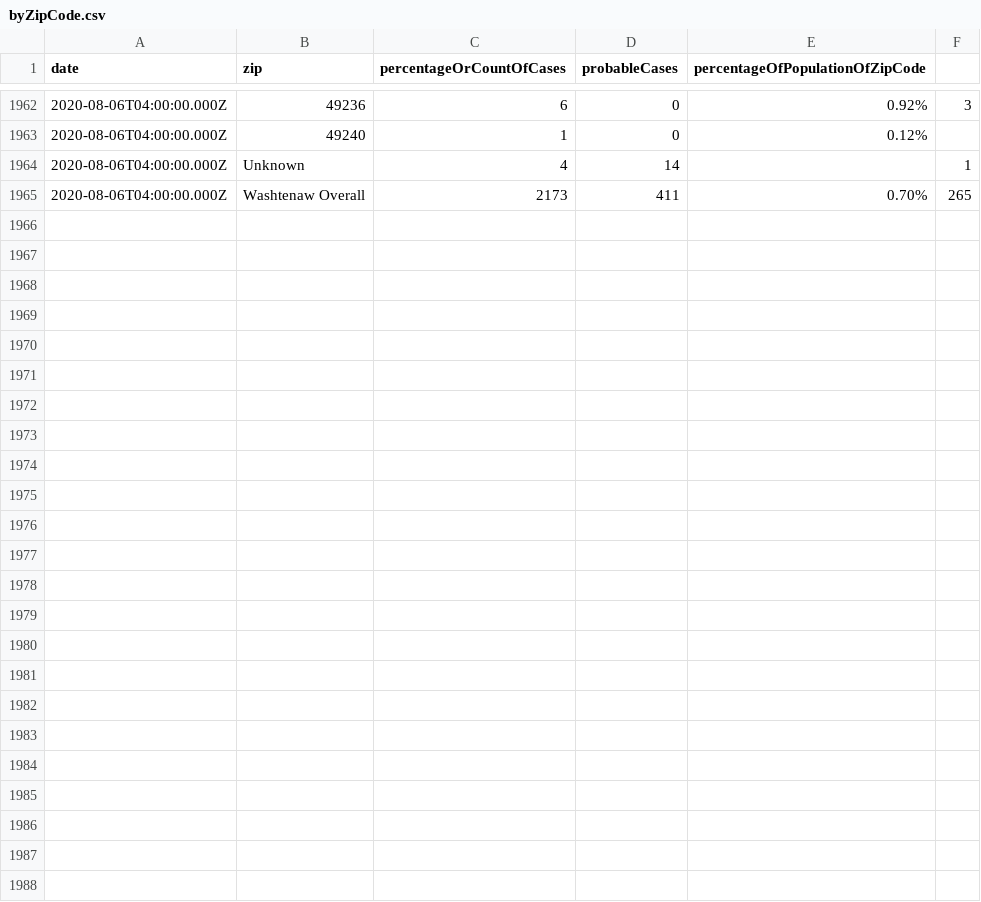
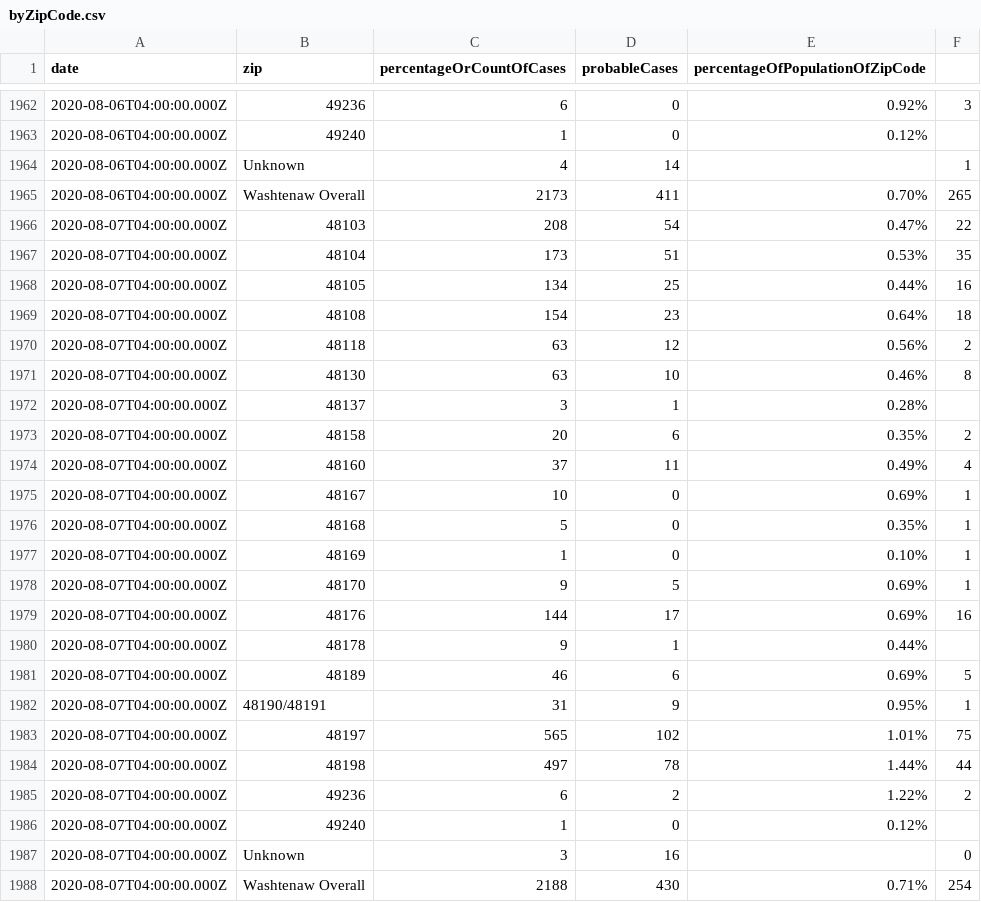
Before and after one commit to jdk2pq/washtenaw-covid-tracker, a CSV file: data/byZipCode.csv, drawn as a sheet; only a part is shown, gaps mark what is left out.

```diff
--- a/data/byZipCode.csv
+++ b/data/byZipCode.csv
@@ -1965 +1965,24 @@ date,zip,percentageOrCountOfCases,probableCases,percentageOfPopulationOfZipCode
 2020-08-06T04:00:00.000Z,Washtenaw Overall,2173,411,0.70%,265
+2020-08-07T04:00:00.000Z,48103,208,54,0.47%,22
+2020-08-07T04:00:00.000Z,48104,173,51,0.53%,35
+2020-08-07T04:00:00.000Z,48105,134,25,0.44%,16
+2020-08-07T04:00:00.000Z,48108,154,23,0.64%,18
+2020-08-07T04:00:00.000Z,48118,63,12,0.56%,2
+2020-08-07T04:00:00.000Z,48130,63,10,0.46%,8
+2020-08-07T04:00:00.000Z,48137,3,1,0.28%,
+2020-08-07T04:00:00.000Z,48158,20,6,0.35%,2
+2020-08-07T04:00:00.000Z,48160,37,11,0.49%,4
+2020-08-07T04:00:00.000Z,48167,10,0,0.69%,1
+2020-08-07T04:00:00.000Z,48168,5,0,0.35%,1
+2020-08-07T04:00:00.000Z,48169,1,0,0.10%,1
+2020-08-07T04:00:00.000Z,48170,9,5,0.69%,1
+2020-08-07T04:00:00.000Z,48176,144,17,0.69%,16
+2020-08-07T04:00:00.000Z,48178,9,1,0.44%,
+2020-08-07T04:00:00.000Z,48189,46,6,0.69%,5
+2020-08-07T04:00:00.000Z,48190/48191,31,9,0.95%,1
+2020-08-07T04:00:00.000Z,48197,565,102,1.01%,75
+2020-08-07T04:00:00.000Z,48198,497,78,1.44%,44
+2020-08-07T04:00:00.000Z,49236,6,2,1.22%,2
+2020-08-07T04:00:00.000Z,49240,1,0,0.12%,
+2020-08-07T04:00:00.000Z,Unknown,3,16,,0
+2020-08-07T04:00:00.000Z,Washtenaw Overall,2188,430,0.71%,254
```
Also changed, not shown: data/byAgeGroup.csv, data/byRace.csv, 3 other files.
